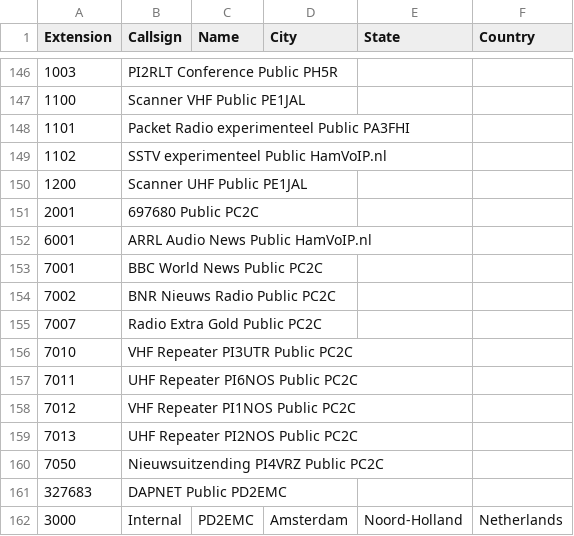
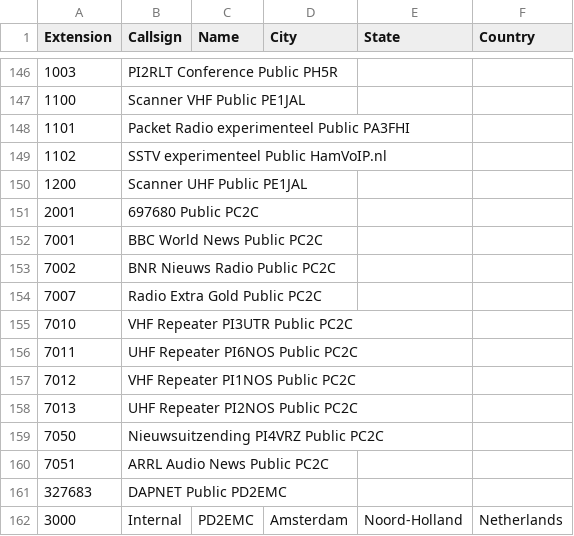
Before and after one commit to DMR-Database/dmr-database-appdata, a CSV file: hamvoip.csv, drawn as a sheet; only a part is shown, gaps mark what is left out; removed rows and columns are numbered as before the commit, all else as after; the diff names each change by its address in the sheet, - before the commit and + after, or states it on an @@ line.

```diff
--- a/hamvoip.csv
+++ b/hamvoip.csv
-row 152: 6001 | ARRL Audio News Public HamVoIP.nl
+row 160: 7051 | ARRL Audio News Public PC2C
```
Also changed, not shown: 1 other file.
